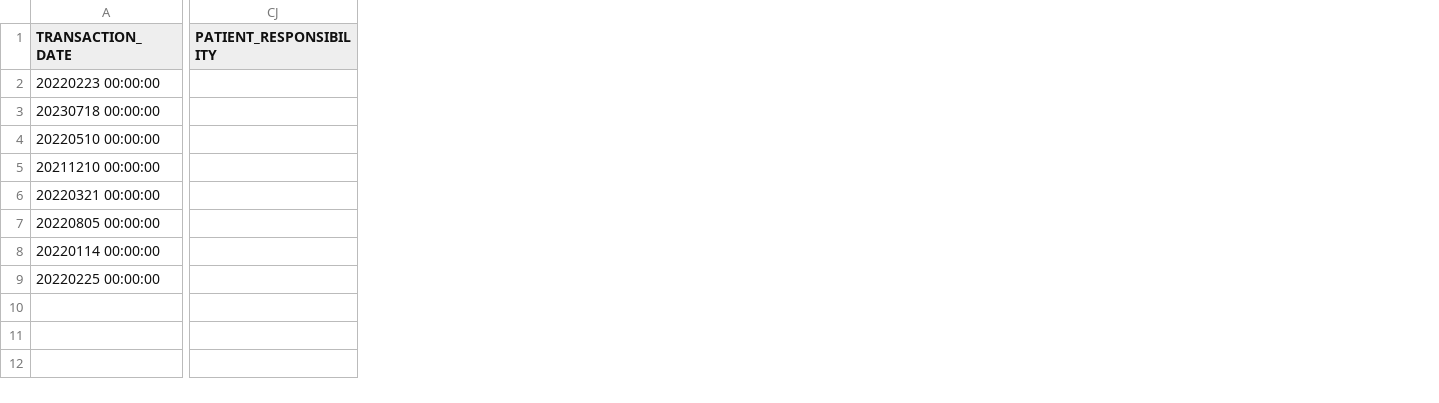
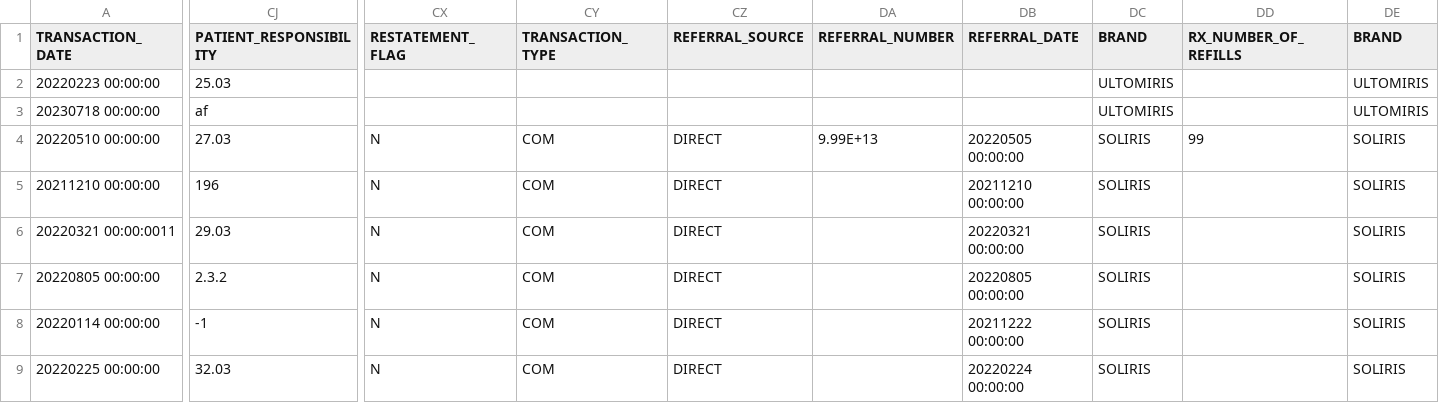
Before and after one commit to VishwajeetAnekar/ddd, a CSV file: CSV files/demo.csv, drawn as a sheet; only a part is shown, gaps mark what is left out; the diff covers the shown part only; the diff names each change by its address in the sheet, - before the commit and + after, or states it on an @@ line.

```diff
--- a/CSV files/demo.csv
+++ b/CSV files/demo.csv
+column CX (RESTATEMENT_FLAG), rows 4-9: all N
+column CY (TRANSACTION_TYPE), rows 4-9: all COM
+column CZ (REFERRAL_SOURCE), rows 4-9: all DIRECT
+column DA (REFERRAL_NUMBER), row 4: 9.99E+13
+column DB (REFERRAL_DATE), rows 4-9: 20220505 00:00:00 | 20211210 00:00:00 | 20220321 00:00:00 | 20220805 00:00:00 | 20211222 00:00:00 | 20220224 00:00:00
+column DC (BRAND), rows 2-9: ULTOMIRIS | ULTOMIRIS | SOLIRIS | SOLIRIS | SOLIRIS | SOLIRIS | SOLIRIS | SOLIRIS
+column DD (RX_NUMBER_OF_REFILLS), row 4: 99
+column DE (BRAND), rows 2-9: ULTOMIRIS | ULTOMIRIS | SOLIRIS | SOLIRIS | SOLIRIS | SOLIRIS | SOLIRIS | SOLIRIS
-CJ2 (PATIENT_RESPONSIBILITY): (empty)
+CJ2 (PATIENT_RESPONSIBILITY): 25.03
-CJ3 (PATIENT_RESPONSIBILITY): (empty)
+CJ3 (PATIENT_RESPONSIBILITY): af
-CJ4 (PATIENT_RESPONSIBILITY): (empty)
+CJ4 (PATIENT_RESPONSIBILITY): 27.03
-CJ5 (PATIENT_RESPONSIBILITY): (empty)
+CJ5 (PATIENT_RESPONSIBILITY): 196
-A6 (TRANSACTION_DATE): 20220321 00:00:00
+A6 (TRANSACTION_DATE): 20220321 00:00:0011
-CJ6 (PATIENT_RESPONSIBILITY): (empty)
+CJ6 (PATIENT_RESPONSIBILITY): 29.03
-CJ7 (PATIENT_RESPONSIBILITY): (empty)
+CJ7 (PATIENT_RESPONSIBILITY): 2.3.2
-CJ8 (PATIENT_RESPONSIBILITY): (empty)
+CJ8 (PATIENT_RESPONSIBILITY): -1
-CJ9 (PATIENT_RESPONSIBILITY): (empty)
+CJ9 (PATIENT_RESPONSIBILITY): 32.03
```
Also changed, not shown: 4 added columns and 4 edited cells elsewhere in this file, Results/Done/duplicate_header_validation_result.csv, Results/Done/maximum_length_validation_result.csv, 22 other files.
